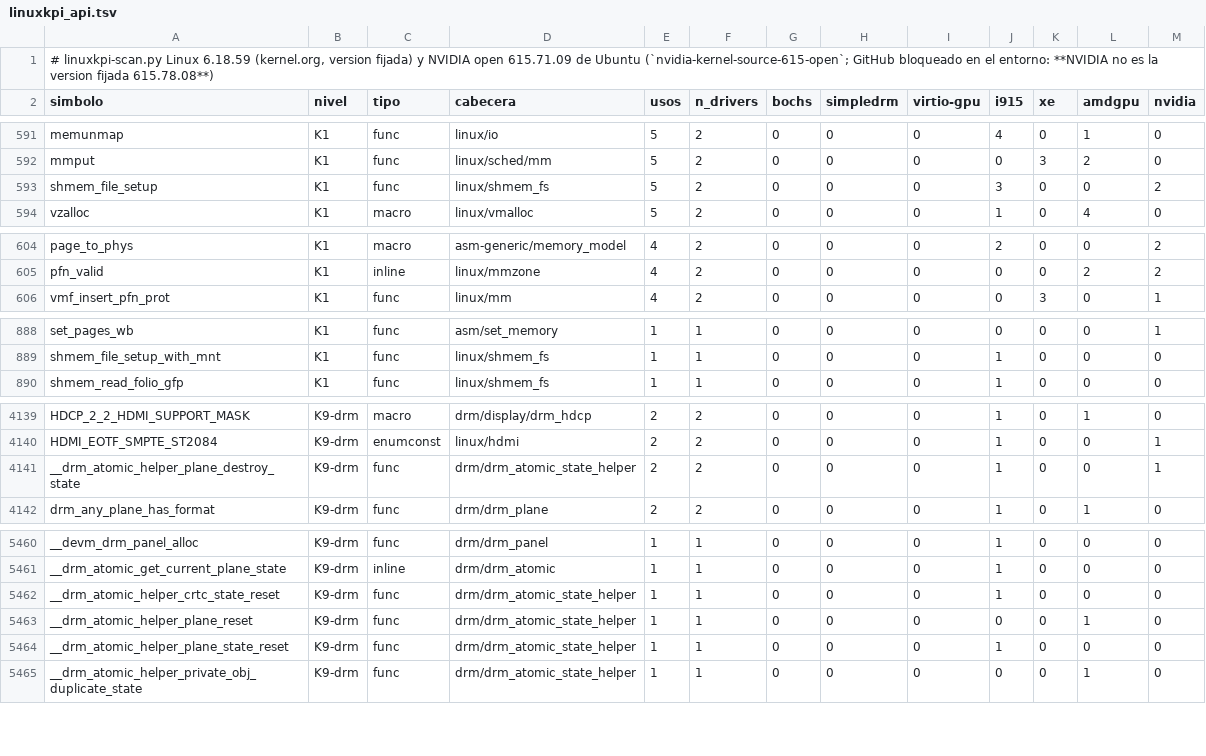
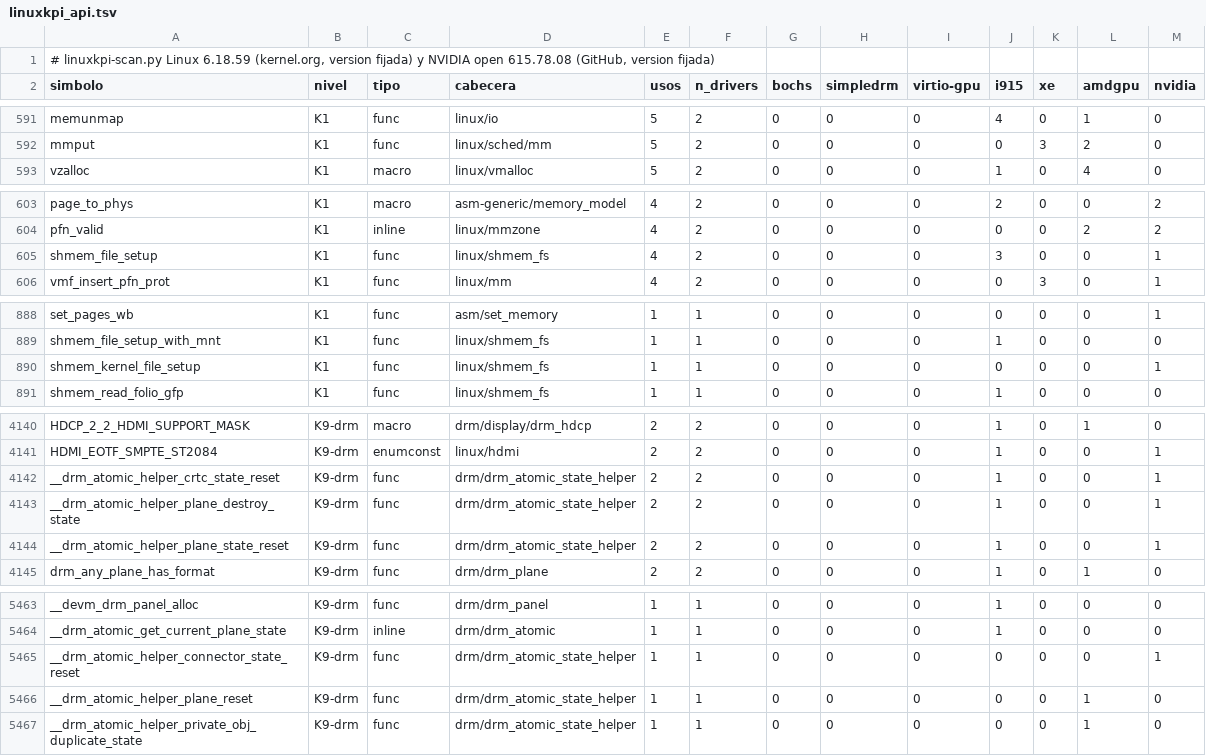
Before and after one commit to AlvaroG-Dev/AuroraOS, a TSV file: docs/linuxkpi_api.tsv, drawn as a sheet; only a part is shown, gaps mark what is left out; the diff covers the shown part only.

```diff
--- a/docs/linuxkpi_api.tsv
+++ b/docs/linuxkpi_api.tsv
@@ -1,2 +1,2 @@
-# linuxkpi-scan.py Linux 6.18.59 (kernel.org, version fijada) y NVIDIA open 615.71.09 de Ubuntu (`nvidia-kernel-source-615-open`; GitHub bloqueado en el entorno: **NVIDIA no es la version fijada 615.78.08**)
+# linuxkpi-scan.py Linux 6.18.59 (kernel.org, version fijada) y NVIDIA open 615.78.08 (GitHub, version fijada)
 simbolo	nivel	tipo	cabecera	usos	n_drivers	bochs	simpledrm	virtio-gpu	i915	xe	amdgpu	nvidia
@@ -592,3 +592,2 @@ memunmap	K1	func	linux/io	5	2	0	0	0	4	0	1	0
 mmput	K1	func	linux/sched/mm	5	2	0	0	0	0	3	2	0
-shmem_file_setup	K1	func	linux/shmem_fs	5	2	0	0	0	3	0	0	2
 vzalloc	K1	macro	linux/vmalloc	5	2	0	0	0	1	0	4	0
@@ -605,2 +604,3 @@ page_to_phys	K1	macro	asm-generic/memory_model	4	2	0	0	0	2	0	0	2
 pfn_valid	K1	inline	linux/mmzone	4	2	0	0	0	0	0	2	2
+shmem_file_setup	K1	func	linux/shmem_fs	4	2	0	0	0	3	0	0	1
 vmf_insert_pfn_prot	K1	func	linux/mm	4	2	0	0	0	0	3	0	1
@@ -889,2 +889,3 @@ set_pages_wb	K1	func	asm/set_memory	1	1	0	0	0	0	0	0	1
 shmem_file_setup_with_mnt	K1	func	linux/shmem_fs	1	1	0	0	0	1	0	0	0
+shmem_kernel_file_setup	K1	func	linux/shmem_fs	1	1	0	0	0	0	0	0	1
 shmem_read_folio_gfp	K1	func	linux/shmem_fs	1	1	0	0	0	1	0	0	0
@@ -4140,3 +4141,5 @@ HDCP_2_2_HDMI_SUPPORT_MASK	K9-drm	macro	drm/display/drm_hdcp	2	2	0	0	0	1	0	1	0
 HDMI_EOTF_SMPTE_ST2084	K9-drm	enumconst	linux/hdmi	2	2	0	0	0	1	0	0	1
+__drm_atomic_helper_crtc_state_reset	K9-drm	func	drm/drm_atomic_state_helper	2	2	0	0	0	1	0	0	1
 __drm_atomic_helper_plane_destroy_state	K9-drm	func	drm/drm_atomic_state_helper	2	2	0	0	0	1	0	0	1
+__drm_atomic_helper_plane_state_reset	K9-drm	func	drm/drm_atomic_state_helper	2	2	0	0	0	1	0	0	1
 drm_any_plane_has_format	K9-drm	func	drm/drm_plane	2	2	0	0	0	1	0	1	0
@@ -5461,5 +5464,4 @@ __devm_drm_panel_alloc	K9-drm	func	drm/drm_panel	1	1	0	0	0	1	0	0	0
 __drm_atomic_get_current_plane_state	K9-drm	inline	drm/drm_atomic	1	1	0	0	0	1	0	0	0
-__drm_atomic_helper_crtc_state_reset	K9-drm	func	drm/drm_atomic_state_helper	1	1	0	0	0	1	0	0	0
+__drm_atomic_helper_connector_state_reset	K9-drm	func	drm/drm_atomic_state_helper	1	1	0	0	0	0	0	0	1
 __drm_atomic_helper_plane_reset	K9-drm	func	drm/drm_atomic_state_helper	1	1	0	0	0	0	0	1	0
-__drm_atomic_helper_plane_state_reset	K9-drm	func	drm/drm_atomic_state_helper	1	1	0	0	0	1	0	0	0
 __drm_atomic_helper_private_obj_duplicate_state	K9-drm	func	drm/drm_atomic_state_helper	1	1	0	0	0	0	0	1	0
```
Also changed, not shown: 1 added row, 1 removed row and 16 edited cells elsewhere in this file, 5 other files.
